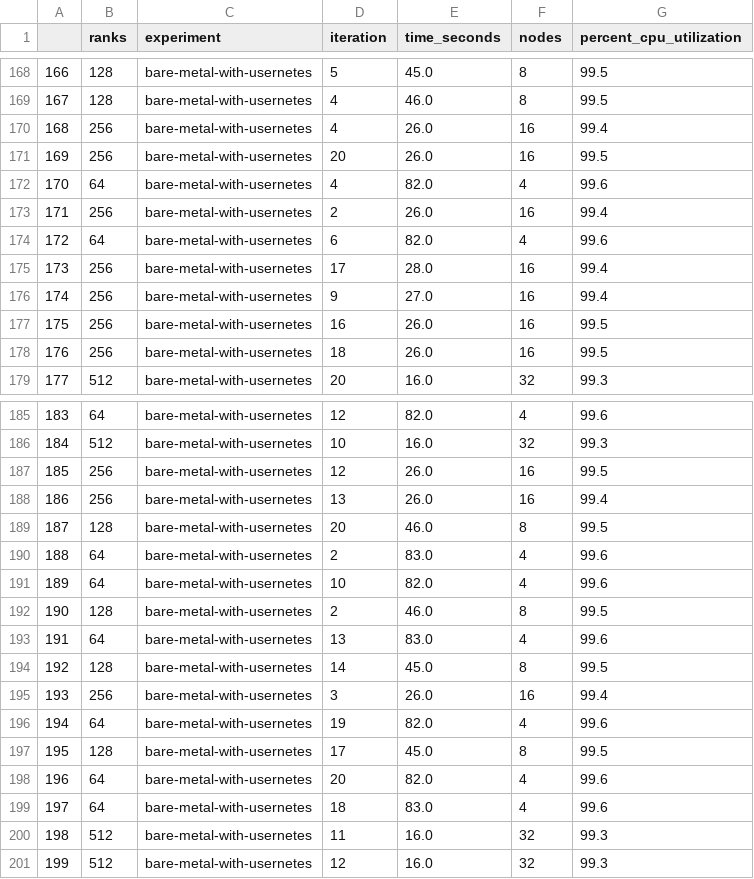
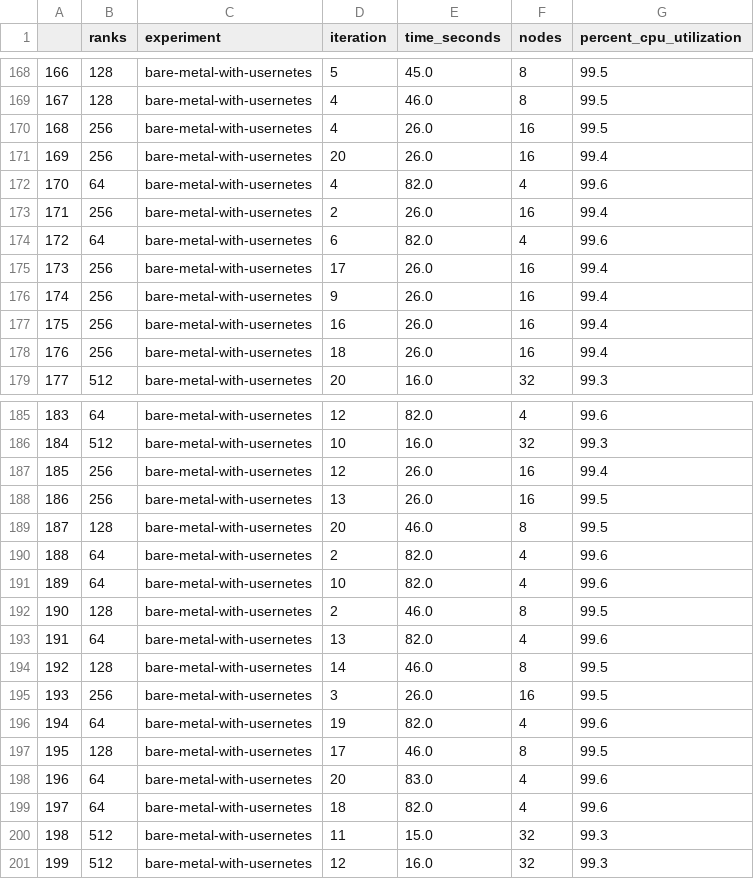
Before and after one commit to lisejolicoeur/flux-usernetes, a CSV file: aws/experiment/img/lammps-times.csv, drawn as a sheet; only a part is shown, gaps mark what is left out; the diff covers the shown part only.

```diff
--- a/aws/experiment/img/lammps-times.csv
+++ b/aws/experiment/img/lammps-times.csv
@@ -169,4 +169,4 @@
 167,128,bare-metal-with-usernetes,4,46.0,8,99.5
-168,256,bare-metal-with-usernetes,4,26.0,16,99.4
-169,256,bare-metal-with-usernetes,20,26.0,16,99.5
+168,256,bare-metal-with-usernetes,4,26.0,16,99.5
+169,256,bare-metal-with-usernetes,20,26.0,16,99.4
 170,64,bare-metal-with-usernetes,4,82.0,4,99.6
@@ -174,6 +174,6 @@
 172,64,bare-metal-with-usernetes,6,82.0,4,99.6
-173,256,bare-metal-with-usernetes,17,28.0,16,99.4
-174,256,bare-metal-with-usernetes,9,27.0,16,99.4
-175,256,bare-metal-with-usernetes,16,26.0,16,99.5
-176,256,bare-metal-with-usernetes,18,26.0,16,99.5
+173,256,bare-metal-with-usernetes,17,26.0,16,99.4
+174,256,bare-metal-with-usernetes,9,26.0,16,99.4
+175,256,bare-metal-with-usernetes,16,26.0,16,99.4
+176,256,bare-metal-with-usernetes,18,26.0,16,99.4
 177,512,bare-metal-with-usernetes,20,16.0,32,99.3
@@ -186,16 +186,16 @@
 184,512,bare-metal-with-usernetes,10,16.0,32,99.3
-185,256,bare-metal-with-usernetes,12,26.0,16,99.5
-186,256,bare-metal-with-usernetes,13,26.0,16,99.4
+185,256,bare-metal-with-usernetes,12,26.0,16,99.4
+186,256,bare-metal-with-usernetes,13,26.0,16,99.5
 187,128,bare-metal-with-usernetes,20,46.0,8,99.5
-188,64,bare-metal-with-usernetes,2,83.0,4,99.6
+188,64,bare-metal-with-usernetes,2,82.0,4,99.6
 189,64,bare-metal-with-usernetes,10,82.0,4,99.6
 190,128,bare-metal-with-usernetes,2,46.0,8,99.5
-191,64,bare-metal-with-usernetes,13,83.0,4,99.6
-192,128,bare-metal-with-usernetes,14,45.0,8,99.5
-193,256,bare-metal-with-usernetes,3,26.0,16,99.4
+191,64,bare-metal-with-usernetes,13,82.0,4,99.6
+192,128,bare-metal-with-usernetes,14,46.0,8,99.5
+193,256,bare-metal-with-usernetes,3,26.0,16,99.5
 194,64,bare-metal-with-usernetes,19,82.0,4,99.6
-195,128,bare-metal-with-usernetes,17,45.0,8,99.5
-196,64,bare-metal-with-usernetes,20,82.0,4,99.6
-197,64,bare-metal-with-usernetes,18,83.0,4,99.6
-198,512,bare-metal-with-usernetes,11,16.0,32,99.3
+195,128,bare-metal-with-usernetes,17,46.0,8,99.5
+196,64,bare-metal-with-usernetes,20,83.0,4,99.6
+197,64,bare-metal-with-usernetes,18,82.0,4,99.6
+198,512,bare-metal-with-usernetes,11,15.0,32,99.3
 199,512,bare-metal-with-usernetes,12,16.0,32,99.3
```
Also changed, not shown: 87 edited cells elsewhere in this file, aws/experiment/img/osu-latency-only.csv, aws/experiment/img/osu-results-all_reduce.csv, 28 other files.
